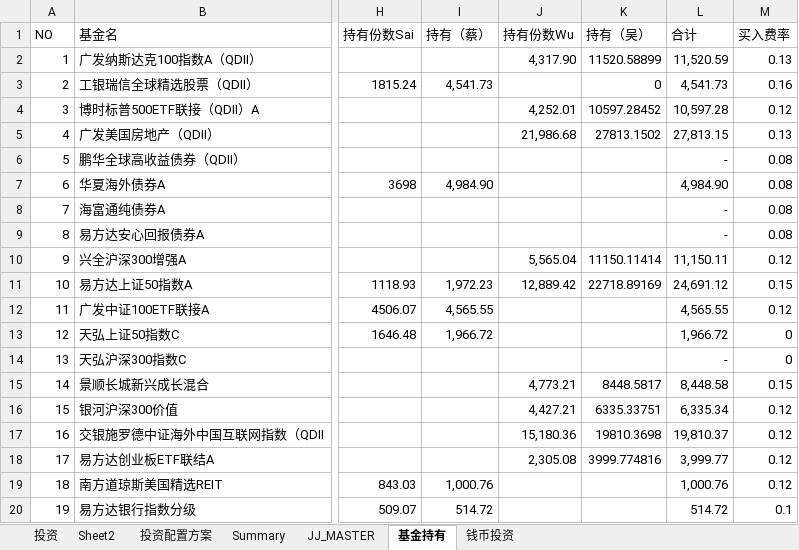
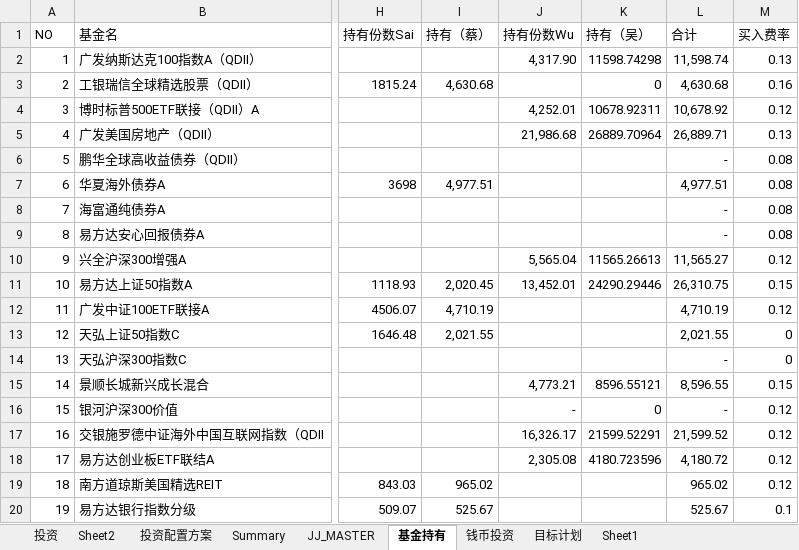
Before and after one commit to Sai1978/MyDevelopment, an Excel workbook: 2019年投资计划.xlsm, sheet 基金持有, drawn as a sheet; only a part is shown, gaps mark what is left out; values as stored, in another font and other column widths than the file's, no borders; the diff names each change by its address in the sheet, - before the commit and + after, or states it on an @@ line.

```diff
--- a/2019年投资计划.xlsm (sheet 基金持有)
+++ b/2019年投资计划.xlsm (sheet 基金持有)
+sheet tab: 目标计划
+sheet tab: Sheet1
-K2 (持有（吴）): 11520.58899
+K2 (持有（吴）): 11598.74298
-L2 (合计): 11,520.59
+L2 (合计): 11,598.74
-I3 (持有（蔡）): 4,541.73
+I3 (持有（蔡）): 4,630.68
-L3 (合计): 4,541.73
+L3 (合计): 4,630.68
-K4 (持有（吴）): 10597.28452
+K4 (持有（吴）): 10678.92311
-L4 (合计): 10,597.28
+L4 (合计): 10,678.92
-K5 (持有（吴）): 27813.1502
+K5 (持有（吴）): 26889.70964
-L5 (合计): 27,813.15
+L5 (合计): 26,889.71
-I7 (持有（蔡）): 4,984.90
+I7 (持有（蔡）): 4,977.51
-L7 (合计): 4,984.90
+L7 (合计): 4,977.51
-K10 (持有（吴）): 11150.11414
+K10 (持有（吴）): 11565.26613
-L10 (合计): 11,150.11
+L10 (合计): 11,565.27
-I11 (持有（蔡）): 1,972.23
+I11 (持有（蔡）): 2,020.45
-J11 (持有份数Wu): 12,889.42
+J11 (持有份数Wu): 13,452.01
-K11 (持有（吴）): 22718.89169
+K11 (持有（吴）): 24290.29446
-L11 (合计): 24,691.12
+L11 (合计): 26,310.75
-I12 (持有（蔡）): 4,565.55
+I12 (持有（蔡）): 4,710.19
-L12 (合计): 4,565.55
+L12 (合计): 4,710.19
-I13 (持有（蔡）): 1,966.72
+I13 (持有（蔡）): 2,021.55
-L13 (合计): 1,966.72
+L13 (合计): 2,021.55
-K15 (持有（吴）): 8448.5817
+K15 (持有（吴）): 8596.55121
-L15 (合计): 8,448.58
+L15 (合计): 8,596.55
-J16 (持有份数Wu): 4,427.21
+J16 (持有份数Wu): -
-K16 (持有（吴）): 6335.33751
+K16 (持有（吴）): 0
-L16 (合计): 6,335.34
+L16 (合计): -
-J17 (持有份数Wu): 15,180.36
+J17 (持有份数Wu): 16,326.17
-K17 (持有（吴）): 19810.3698
+K17 (持有（吴）): 21599.52291
-L17 (合计): 19,810.37
+L17 (合计): 21,599.52
-K18 (持有（吴）): 3999.774816
+K18 (持有（吴）): 4180.723596
-L18 (合计): 3,999.77
+L18 (合计): 4,180.72
-I19 (持有（蔡）): 1,000.76
+I19 (持有（蔡）): 965.02
-L19 (合计): 1,000.76
+L19 (合计): 965.02
-I20 (持有（蔡）): 514.72
+I20 (持有（蔡）): 525.67
-L20 (合计): 514.72
+L20 (合计): 525.67
```
Also changed, not shown: sheet Summary, sheet JJ_MASTER, 1 other file.
